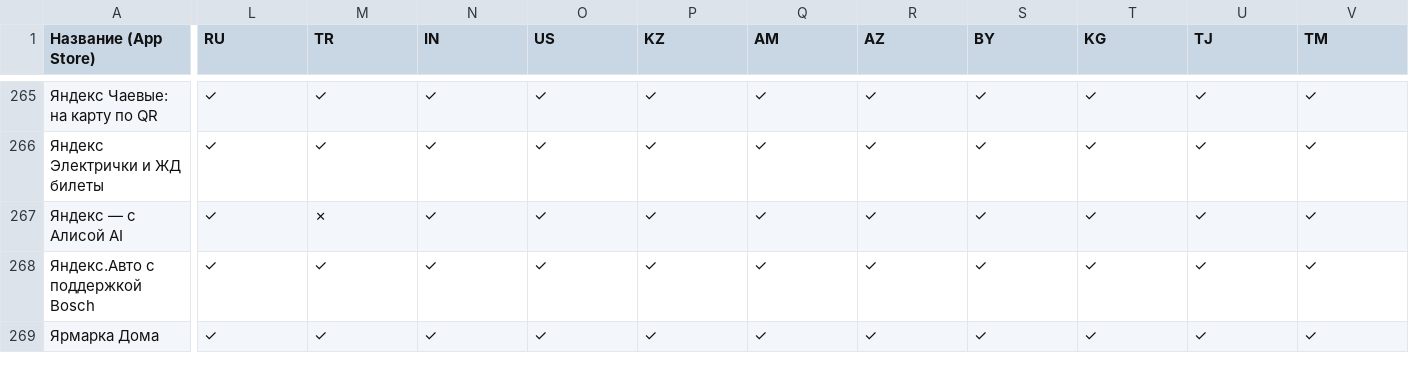
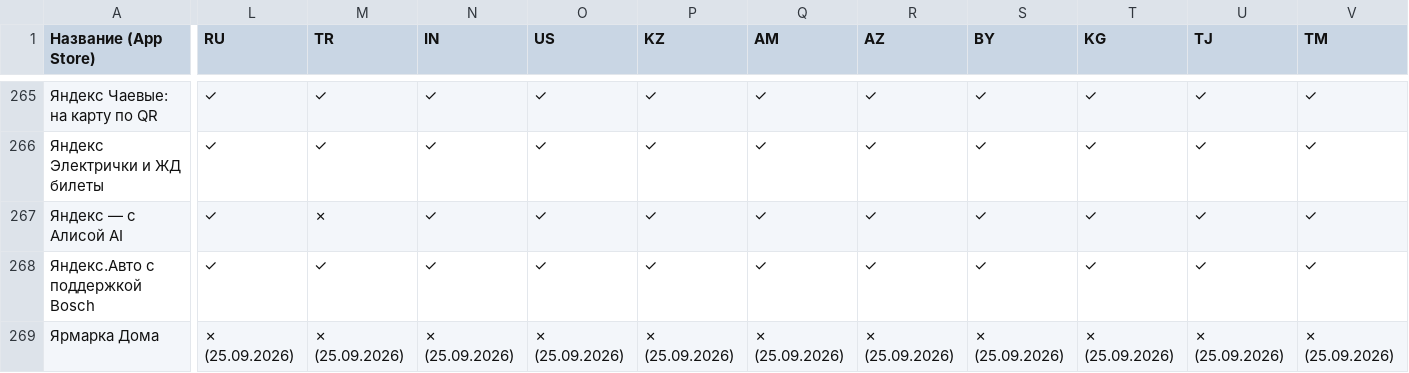
Before and after one commit to nncat01/app-store-checker, a CSV file: apps.csv, drawn as a sheet; only a part is shown, gaps mark what is left out; the diff covers the shown part only; the diff names each change by its address in the sheet, - before the commit and + after, or states it on an @@ line.

```diff
--- a/apps.csv
+++ b/apps.csv
-L269 (RU): ✓
+L269 (RU): ✗ (25.09.2026)
-M269 (TR): ✓
+M269 (TR): ✗ (25.09.2026)
-N269 (IN): ✓
+N269 (IN): ✗ (25.09.2026)
-O269 (US): ✓
+O269 (US): ✗ (25.09.2026)
-P269 (KZ): ✓
+P269 (KZ): ✗ (25.09.2026)
-Q269 (AM): ✓
+Q269 (AM): ✗ (25.09.2026)
-R269 (AZ): ✓
+R269 (AZ): ✗ (25.09.2026)
-S269 (BY): ✓
+S269 (BY): ✗ (25.09.2026)
-T269 (KG): ✓
+T269 (KG): ✗ (25.09.2026)
-U269 (TJ): ✓
+U269 (TJ): ✗ (25.09.2026)
-V269 (TM): ✓
+V269 (TM): ✗ (25.09.2026)
```
Also changed, not shown: 18 edited cells elsewhere in this file.
